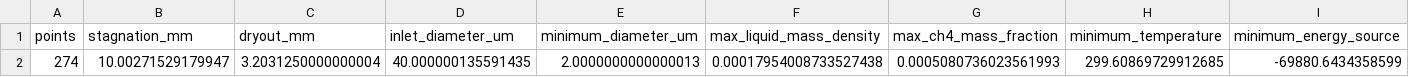
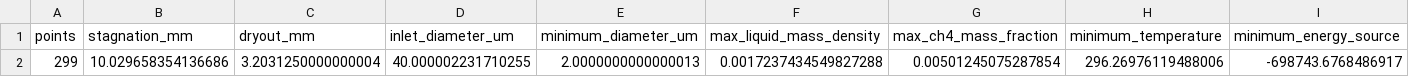
Before and after one commit to danmohad/cantera, a CSV file: validation/spray_counterflow/plots/auto_solve_summary.csv, drawn as a sheet.

Commit message:
Improve spray auto solve robustness

```diff
--- a/validation/spray_counterflow/plots/auto_solve_summary.csv
+++ b/validation/spray_counterflow/plots/auto_solve_summary.csv
@@ -1,2 +1,2 @@
 points,stagnation_mm,dryout_mm,inlet_diameter_um,minimum_diameter_um,max_liquid_mass_density,max_ch4_mass_fraction,minimum_temperature,minimum_energy_source
-274,10.00271529179947,3.2031250000000004,40.000000135591435,2.0000000000000013,0.00017954008733527438,0.0005080736023561993,299.60869729912685,-69880.6434358599
+299,10.029658354136686,3.2031250000000004,40.000002231710255,2.0000000000000013,0.0017237434549827288,0.00501245075287854,296.26976119488006,-698743.6768486917
```
Also changed, not shown: 5 other files.
